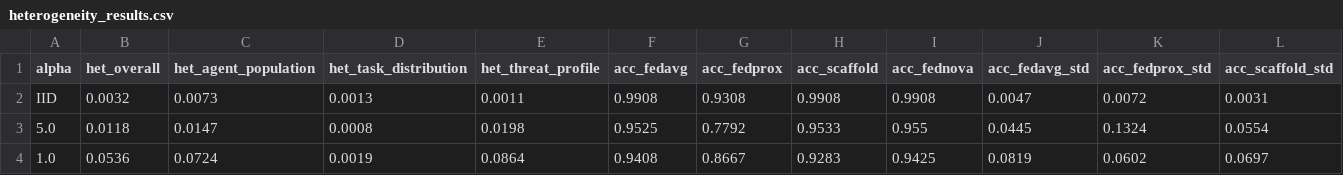
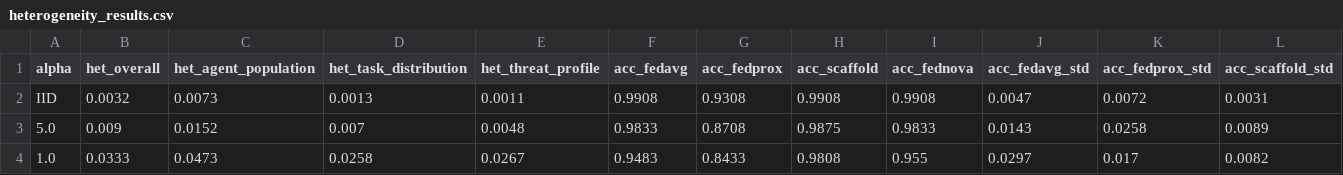
Before and after one commit to serenagomez1304/zero-trust-control-plane-federated-learning, a CSV file: evaluation/results/heterogeneity_results.csv, drawn as a sheet; only a part is shown; the diff covers the shown part only; the diff names each change by its address in the sheet, - before the commit and + after, or states it on an @@ line.

```diff
--- a/evaluation/results/heterogeneity_results.csv
+++ b/evaluation/results/heterogeneity_results.csv
-B3 (het_overall): 0.0118
+B3 (het_overall): 0.009
-C3 (het_agent_population): 0.0147
+C3 (het_agent_population): 0.0152
-D3 (het_task_distribution): 0.0008
+D3 (het_task_distribution): 0.007
-E3 (het_threat_profile): 0.0198
+E3 (het_threat_profile): 0.0048
-F3 (acc_fedavg): 0.9525
+F3 (acc_fedavg): 0.9833
-G3 (acc_fedprox): 0.7792
+G3 (acc_fedprox): 0.8708
-H3 (acc_scaffold): 0.9533
+H3 (acc_scaffold): 0.9875
-I3 (acc_fednova): 0.955
+I3 (acc_fednova): 0.9833
-J3 (acc_fedavg_std): 0.0445
+J3 (acc_fedavg_std): 0.0143
-K3 (acc_fedprox_std): 0.1324
+K3 (acc_fedprox_std): 0.0258
-L3 (acc_scaffold_std): 0.0554
+L3 (acc_scaffold_std): 0.0089
-B4 (het_overall): 0.0536
+B4 (het_overall): 0.0333
-C4 (het_agent_population): 0.0724
+C4 (het_agent_population): 0.0473
-D4 (het_task_distribution): 0.0019
+D4 (het_task_distribution): 0.0258
-E4 (het_threat_profile): 0.0864
+E4 (het_threat_profile): 0.0267
-F4 (acc_fedavg): 0.9408
+F4 (acc_fedavg): 0.9483
-G4 (acc_fedprox): 0.8667
+G4 (acc_fedprox): 0.8433
-H4 (acc_scaffold): 0.9283
+H4 (acc_scaffold): 0.9808
-I4 (acc_fednova): 0.9425
+I4 (acc_fednova): 0.955
-J4 (acc_fedavg_std): 0.0819
+J4 (acc_fedavg_std): 0.0297
-K4 (acc_fedprox_std): 0.0602
+K4 (acc_fedprox_std): 0.017
-L4 (acc_scaffold_std): 0.0697
+L4 (acc_scaffold_std): 0.0082
```
Also changed, not shown: 38 edited cells elsewhere in this file, evaluation/results/federated_results.csv, evaluation/results/fl_robustness_results.csv, 9 other files.
